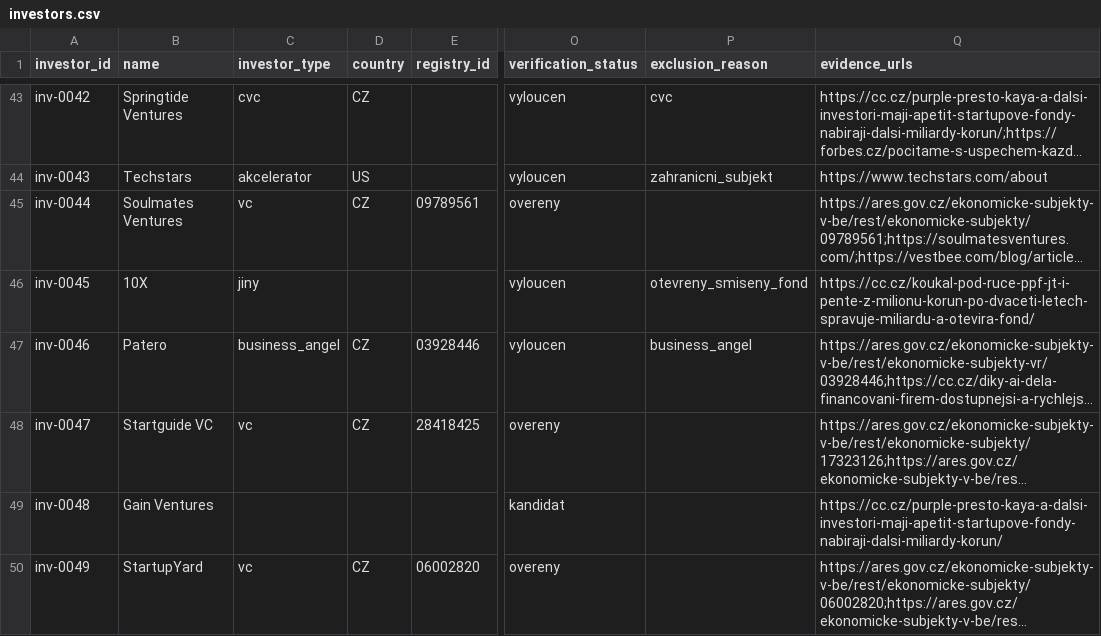
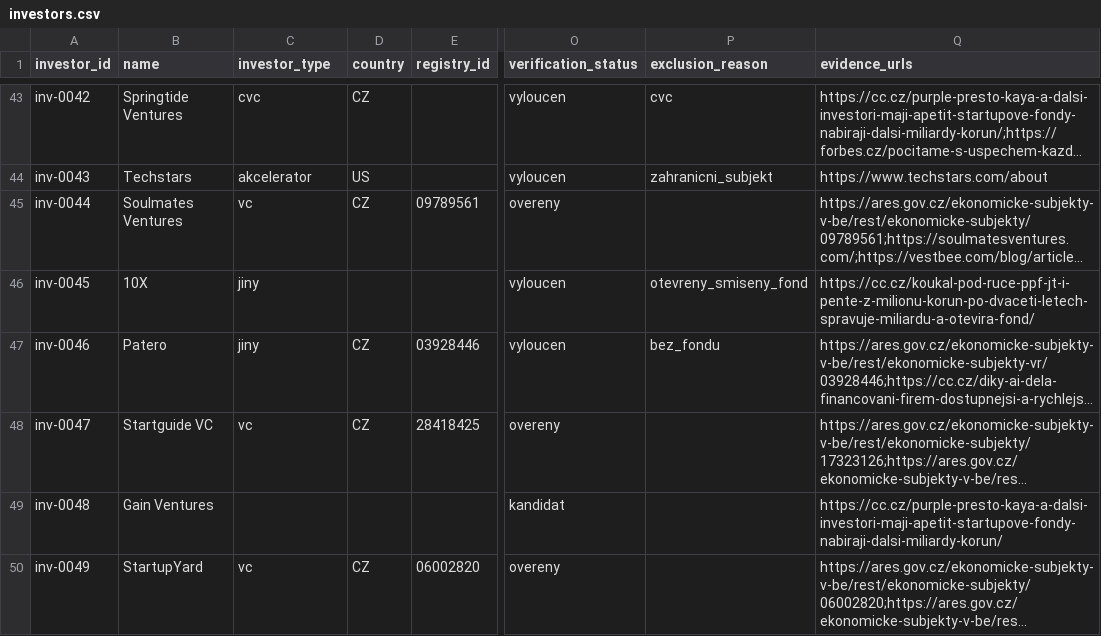
Before and after one commit to osho4753/investor-db, a CSV file: data/investors.csv, drawn as a sheet; only a part is shown, gaps mark what is left out; long unchanged cells end in …; the diff names each change by its address in the sheet, - before the commit and + after, or states it on an @@ line.

```diff
--- a/data/investors.csv
+++ b/data/investors.csv
-C47 (investor_type): business_angel
+C47 (investor_type): jiny
-P47 (exclusion_reason): business_angel
+P47 (exclusion_reason): bez_fondu
```
Also changed, not shown: data/facts.csv, 3 other files.
